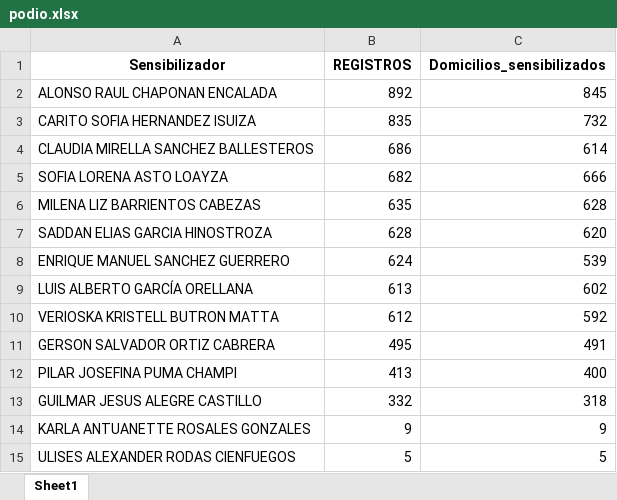
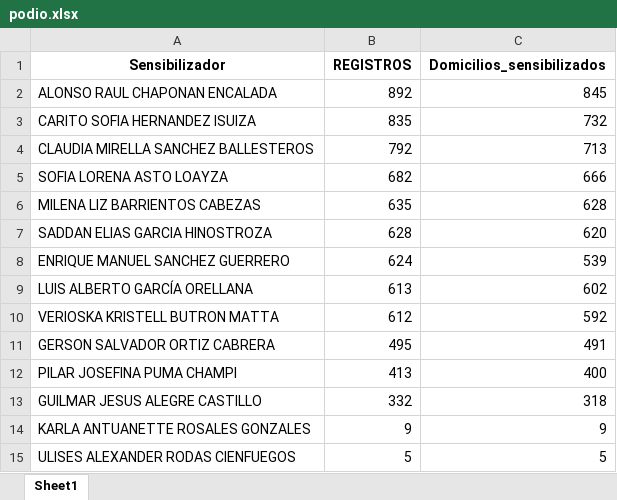
Before and after one commit to riegagabriel/Dashboard_Sensibilizacion, an Excel workbook: podio.xlsx, sheet Sheet1, drawn as a sheet; values as stored, in another font and other column widths than the file's, no borders; the diff names each change by its address in the sheet, - before the commit and + after, or states it on an @@ line.

```diff
--- a/podio.xlsx (sheet Sheet1)
+++ b/podio.xlsx (sheet Sheet1)
-B4 (REGISTROS): 686
+B4 (REGISTROS): 792
-C4 (Domicilios_sensibilizados): 614
+C4 (Domicilios_sensibilizados): 713
```
Also changed, not shown: dataprep.xlsx, value_box_sens.xlsx.
